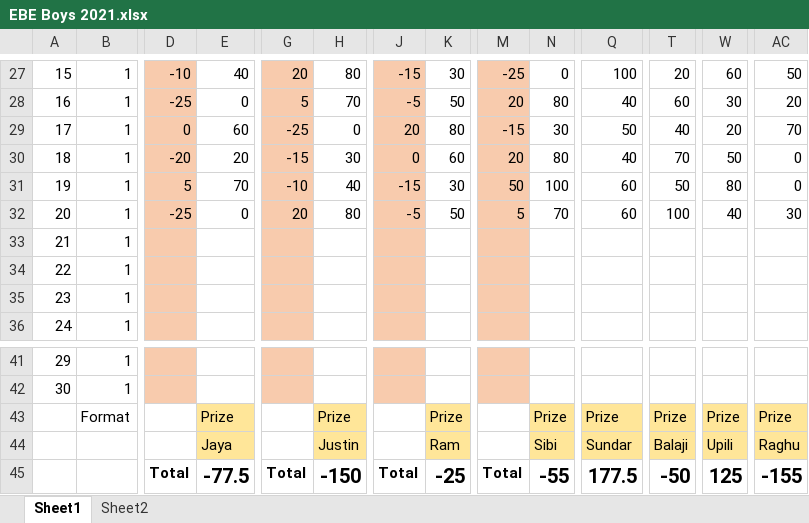
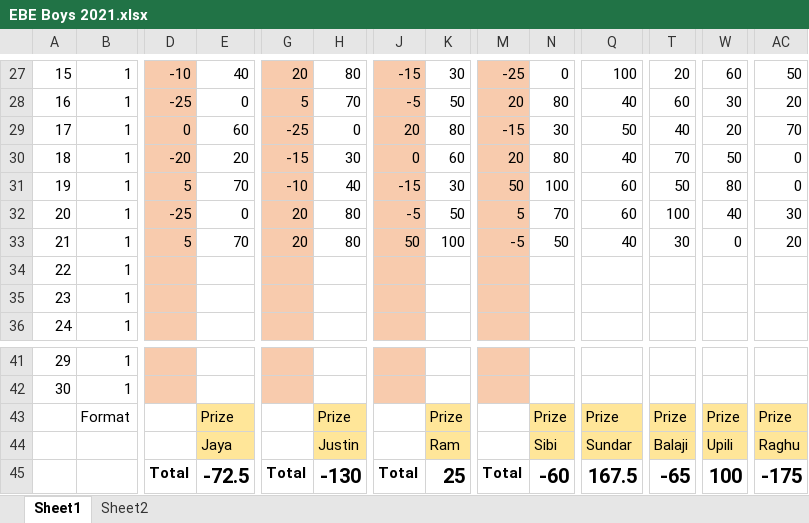
Before and after one commit to PaulJustin/IPL, an Excel workbook: 2021/EBE Boys 2021.xlsx, sheet Sheet1, drawn as a sheet; only a part is shown, gaps mark what is left out; values as stored, in another font and other column widths than the file's, no borders; conditional formats not drawn; removed rows and columns are numbered as before the commit, all else as after; rows hold the shown columns only; the diff names each change by its address in the sheet, - before the commit and + after, or states it on an @@ line.

```diff
--- a/2021/EBE Boys 2021.xlsx (sheet Sheet1)
+++ b/2021/EBE Boys 2021.xlsx (sheet Sheet1)
-row 33: 21 | 1
+row 33: 21 | 1 | 5 | 70 | 20 | 80 | 50 | 100 | -5 | 50 | 40 | 30 | 0 | 20
-E45: -77.5
+E45: -72.5
-H45: -150
+H45: -130
-K45: -25
+K45: 25
-N45: -55
+N45: -60
-Q45: 177.5
+Q45: 167.5
-T45: -50
+T45: -65
-W45: 125
+W45: 100
-AC45: -155
+AC45: -175
```
Also changed, not shown: 2021/AFA 2021.xlsx.
